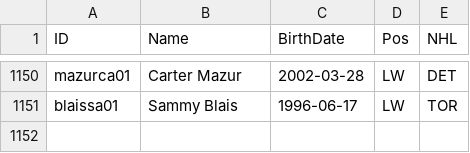
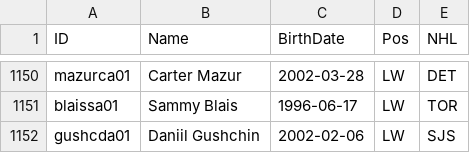
Before and after one commit to jduteau/fhl-dashboard-observable, a CSV file: src/data/player_info.csv, drawn as a sheet; only a part is shown, gaps mark what is left out.

```diff
--- a/src/data/player_info.csv
+++ b/src/data/player_info.csv
@@ -1151 +1151,2 @@ mazurca01,Carter Mazur,2002-03-28,LW,DET
 blaissa01,Sammy Blais,1996-06-17,LW,TOR
+gushcda01,Daniil Gushchin,2002-02-06,LW,SJS
```
Also changed, not shown: src/data/contracts.csv, src/data/team_cash.csv, 5 other files.
